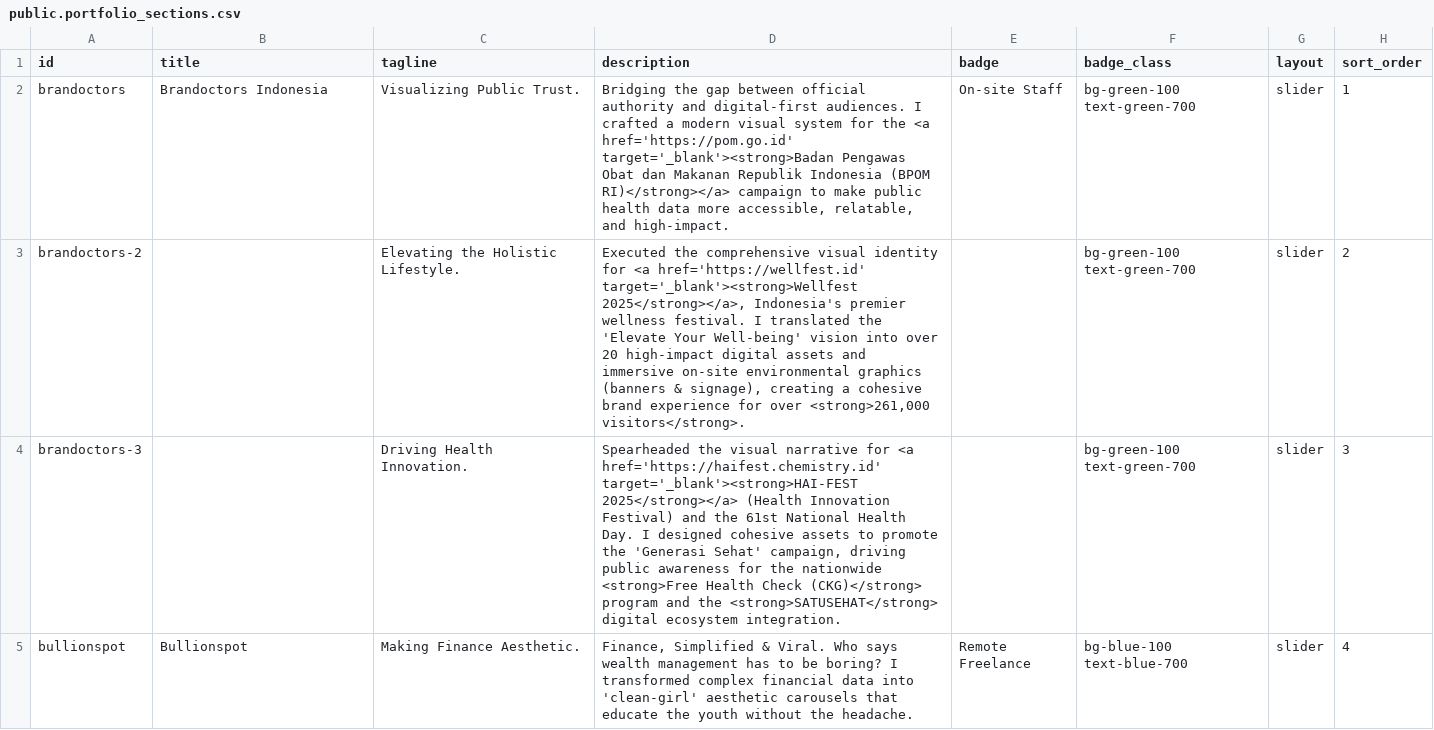
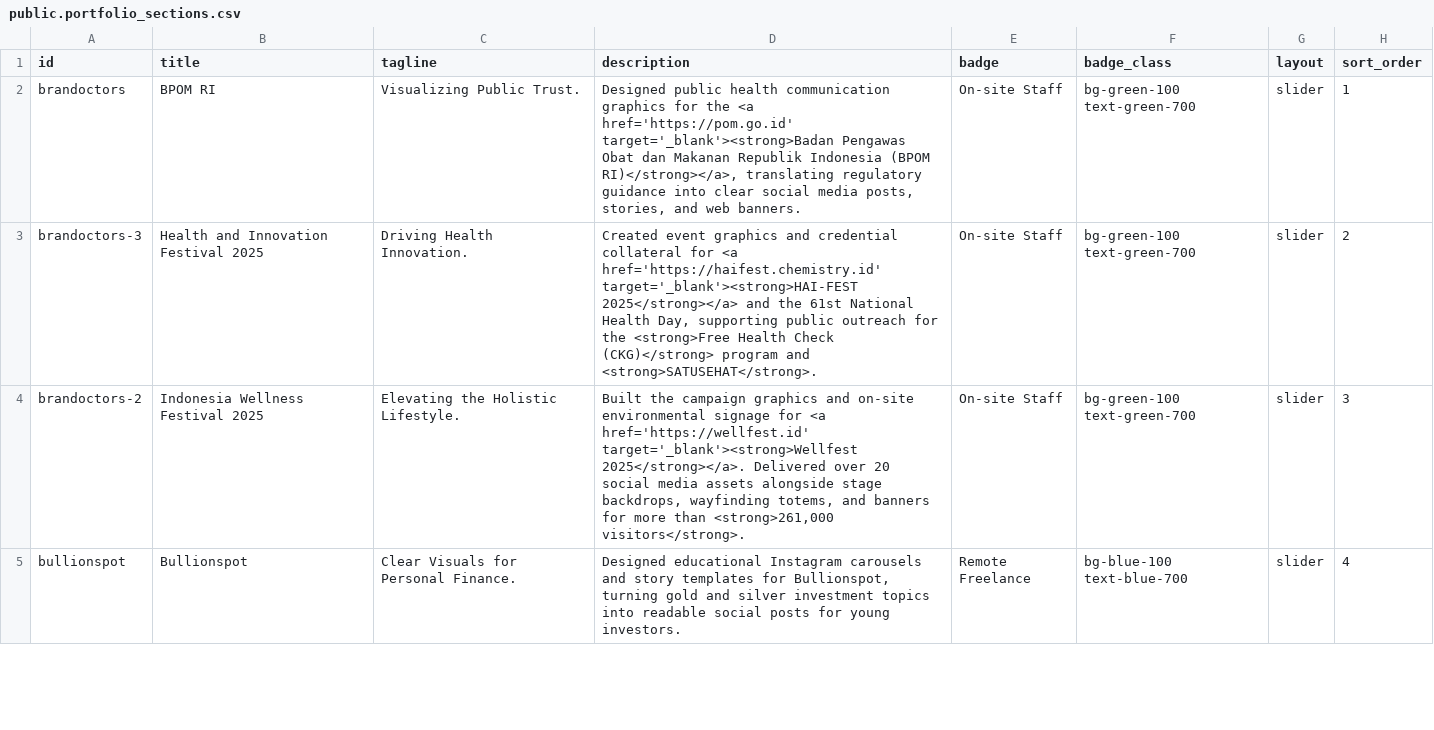
Before and after one commit to fauzantaufiq1211/fauzan-portfolio, a CSV file: db/public.portfolio_sections.csv, drawn as a sheet; only a part is shown; the diff covers the shown part only.

Commit message:
feat(release): complete modular revamp, security hardening, and production build pipeline
Architecture & Build
- Split monolithic index.html and admin.html into modular CSS3 and native Vanilla JS ES Modules
- Add automated production minification pipeline (html-minifier-terser + esbuild) outputting to dist/
- Vendor pinned @supabase/supabase-js locally and remove unused dependencies and legacy assets

Design, Copywriting & Accessibility
- Implement terracotta (#b54f26) and monochrome design system with locked light canvas and dark accent sections
- Adopt Bricolage Grotesque display headings with OS-aware SF Pro Text / Public Sans body stack
- Build asymmetric case study layouts, scroll-reveal transitions, shrinking Liquid Glass navbar, and soft-opening dialogs
- Refine portfolio copywriting, remove high-school records, align navbar order with DOM, and meet WCAG AA text and 3:1 control contrast
- Optimize mobile reflow for hero CTAs, PDF modal viewer, footer alignment, and admin navigation dropdowns

Admin Workspace & Egress Optimization
- Lock admin dashboard to light UI with collapsible section-grouped portfolio items and scrollable CRUD dialogs
- Add client-side WebP compression (<200 KB, max 1600px) with 1-year Cache-Control on Supabase uploads
- Localize static brand assets, compressed hero portrait, and resume PDF to eliminate static Supabase egress

Security & Resilience
- Add CSP, HSTS, X-Frame-Options, Referrer-Policy, and Permissions-Policy headers in vercel.json (DENY framing on /admin)
- Externalize analytics script, enforce admin email allowlist, harden URL/mailto sanitization, and add contact form honeypot, maxlength, and cooldown
- Enforce admin CRUD form validation and surface Supabase query errors with explicit loading, empty, and retry states

```diff
--- a/db/public.portfolio_sections.csv
+++ b/db/public.portfolio_sections.csv
@@ -1,5 +1,5 @@
 id,title,tagline,description,badge,badge_class,layout,sort_order
-brandoctors,Brandoctors Indonesia,Visualizing Public Trust.,"Bridging the gap between official authority and digital-first audiences. I crafted a modern visual system for the <a href='https://pom.go.id' target='_blank'><strong>Badan Pengawas Obat dan Makanan Republik Indonesia (BPOM RI)</strong></a> campaign to make public health data more accessible, relatable, and high-impact.",On-site Staff,bg-green-100 text-green-700,slider,1
-brandoctors-2,,Elevating the Holistic Lifestyle.,"Executed the comprehensive visual identity for <a href='https://wellfest.id' target='_blank'><strong>Wellfest 2025</strong></a>, Indonesia's premier wellness festival. I translated the 'Elevate Your Well-being' vision into over 20 high-impact digital assets and immersive on-site environmental graphics (banners & signage), creating a cohesive brand experience for over <strong>261,000 visitors</strong>.",,bg-green-100 text-green-700,slider,2
-brandoctors-3,,Driving Health Innovation.,"Spearheaded the visual narrative for <a href='https://haifest.chemistry.id' target='_blank'><strong>HAI-FEST 2025</strong></a> (Health Innovation Festival) and the 61st National Health Day. I designed cohesive assets to promote the 'Generasi Sehat' campaign, driving public awareness for the nationwide <strong>Free Health Check (CKG)</strong> program and the <strong>SATUSEHAT</strong> digital ecosystem integration.",,bg-green-100 text-green-700,slider,3
-bullionspot,Bullionspot,Making Finance Aesthetic.,"Finance, Simplified & Viral. Who says wealth management has to be boring? I transformed complex financial data into 'clean-girl' aesthetic carousels that educate the youth without the headache.",Remote Freelance,bg-blue-100 text-blue-700,slider,4
+brandoctors,BPOM RI,Visualizing Public Trust.,"Designed public health communication graphics for the <a href='https://pom.go.id' target='_blank'><strong>Badan Pengawas Obat dan Makanan Republik Indonesia (BPOM RI)</strong></a>, translating regulatory guidance into clear social media posts, stories, and web banners.",On-site Staff,bg-green-100 text-green-700,slider,1
+brandoctors-3,Health and Innovation Festival 2025,Driving Health Innovation.,"Created event graphics and credential collateral for <a href='https://haifest.chemistry.id' target='_blank'><strong>HAI-FEST 2025</strong></a> and the 61st National Health Day, supporting public outreach for the <strong>Free Health Check (CKG)</strong> program and <strong>SATUSEHAT</strong>.",On-site Staff,bg-green-100 text-green-700,slider,2
+brandoctors-2,Indonesia Wellness Festival 2025,Elevating the Holistic Lifestyle.,"Built the campaign graphics and on-site environmental signage for <a href='https://wellfest.id' target='_blank'><strong>Wellfest 2025</strong></a>. Delivered over 20 social media assets alongside stage backdrops, wayfinding totems, and banners for more than <strong>261,000 visitors</strong>.",On-site Staff,bg-green-100 text-green-700,slider,3
+bullionspot,Bullionspot,Clear Visuals for Personal Finance.,"Designed educational Instagram carousels and story templates for Bullionspot, turning gold and silver investment topics into readable social posts for young investors.",Remote Freelance,bg-blue-100 text-blue-700,slider,4
```
Also changed, not shown: 9 edited cells elsewhere in this file, db/public.portfolio_items.csv, 41 other files.
